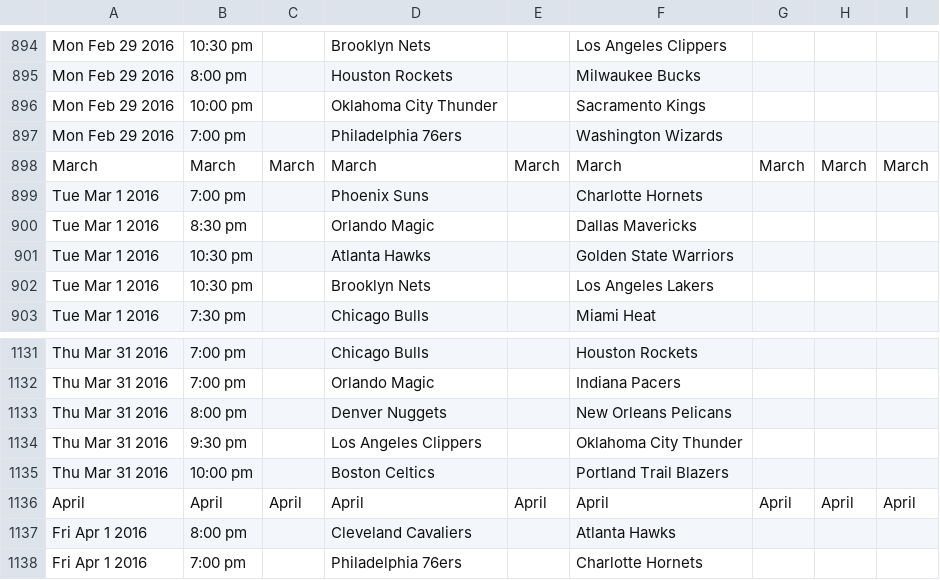
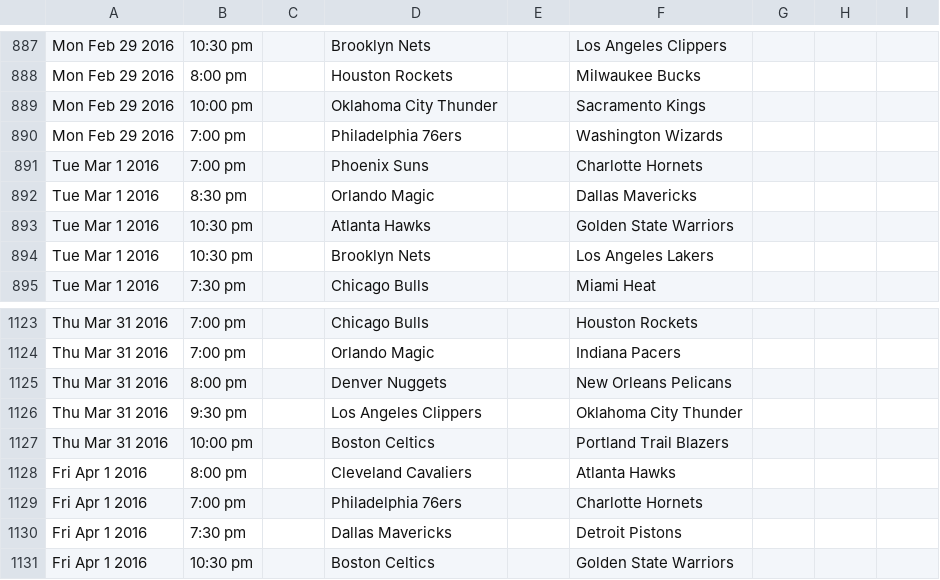
Before and after one commit to skiley22/Telegenda, a CSV file: Telegenda/src/schedule.csv, drawn as a sheet; only a part is shown, gaps mark what is left out; the shorter side is filled out with more unchanged rows; the diff covers the shown part only.

```diff
--- a/Telegenda/src/schedule.csv
+++ b/Telegenda/src/schedule.csv
@@ -897,3 +890,2 @@ Mon Feb 29 2016,10:00 pm,,Oklahoma City Thunder,,Sacramento Kings,,,
 Mon Feb 29 2016,7:00 pm,,Philadelphia 76ers,,Washington Wizards,,,
-March,March,March,March,March,March,March,March,March
 Tue Mar 1 2016,7:00 pm,,Phoenix Suns,,Charlotte Hornets,,,
@@ -1135,3 +1127,2 @@ Thu Mar 31 2016,9:30 pm,,Los Angeles Clippers,,Oklahoma City Thunder,,,
 Thu Mar 31 2016,10:00 pm,,Boston Celtics,,Portland Trail Blazers,,,
-April,April,April,April,April,April,April,April,April
 Fri Apr 1 2016,8:00 pm,,Cleveland Cavaliers,,Atlanta Hawks,,,
```
Also changed, not shown: 7 removed rows elsewhere in this file, Telegenda/war/WEB-INF/classes/schedule.csv, 10 other files.
